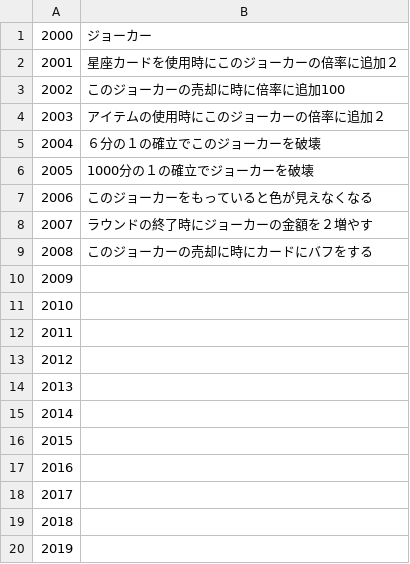
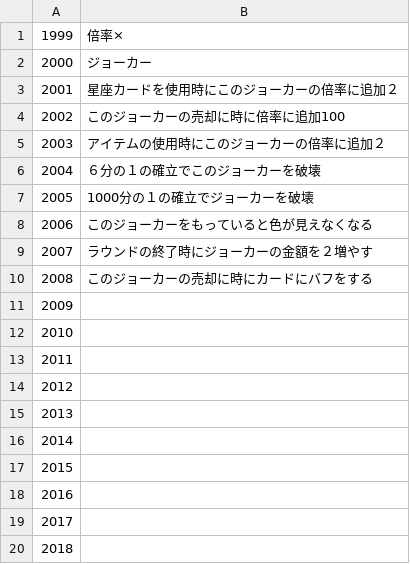
Before and after one commit to Salre000/rougehand, a CSV file: Roguehand/Assets/Resources/takumi/StringMaster/JokerMaster.csv, drawn as a sheet; removed rows and columns are numbered as before the commit, all else as after; the diff names each change by its address in the sheet, - before the commit and + after, or states it on an @@ line.

```diff
--- a/Roguehand/Assets/Resources/takumi/StringMaster/JokerMaster.csv
+++ b/Roguehand/Assets/Resources/takumi/StringMaster/JokerMaster.csv
+row 1: 1999 | 倍率×
-row 20: 2019
```
Also changed, not shown: 15 other files.
